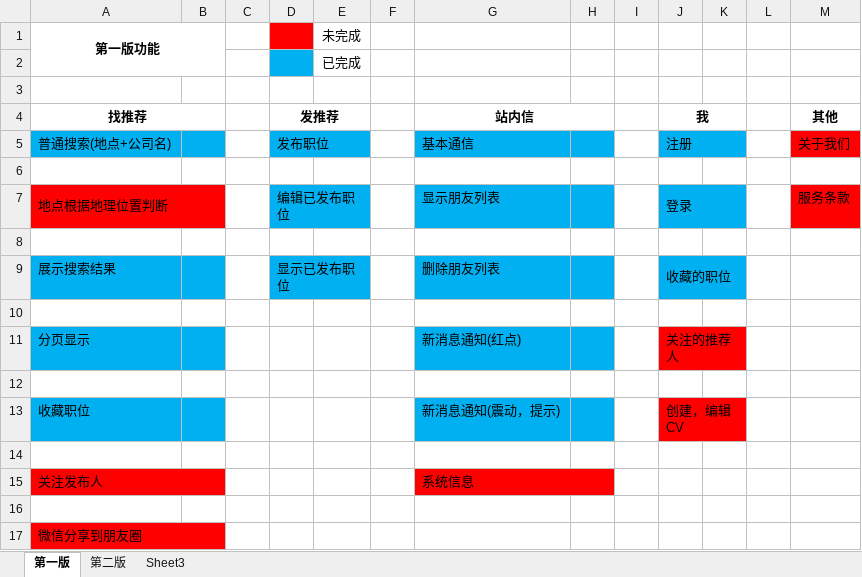
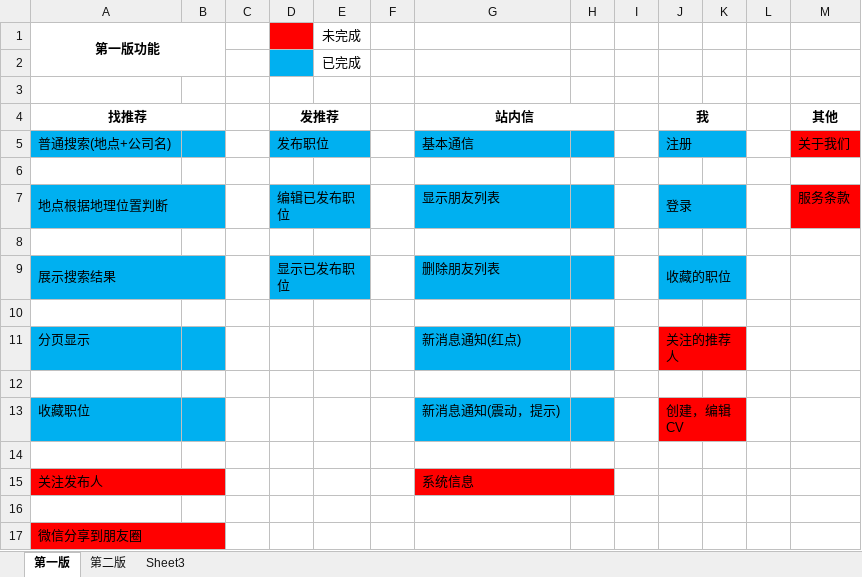
Before and after one commit to qinyuemin/OfferMe, an Excel workbook: 产品功能列表.xlsx, sheet 第一版, drawn as a sheet; values as stored, in another font and other column widths than the file's, no borders; the diff names each change by its address in the sheet, - before the commit and + after, or states it on an @@ line.

```diff
--- a/产品功能列表.xlsx (sheet 第一版)
+++ b/产品功能列表.xlsx (sheet 第一版)
-A7:B7 fill: #FF0000
+A7:B7 fill: #00B0F0
+A9:B9 merged
```
Also changed, not shown: 3 other files.
